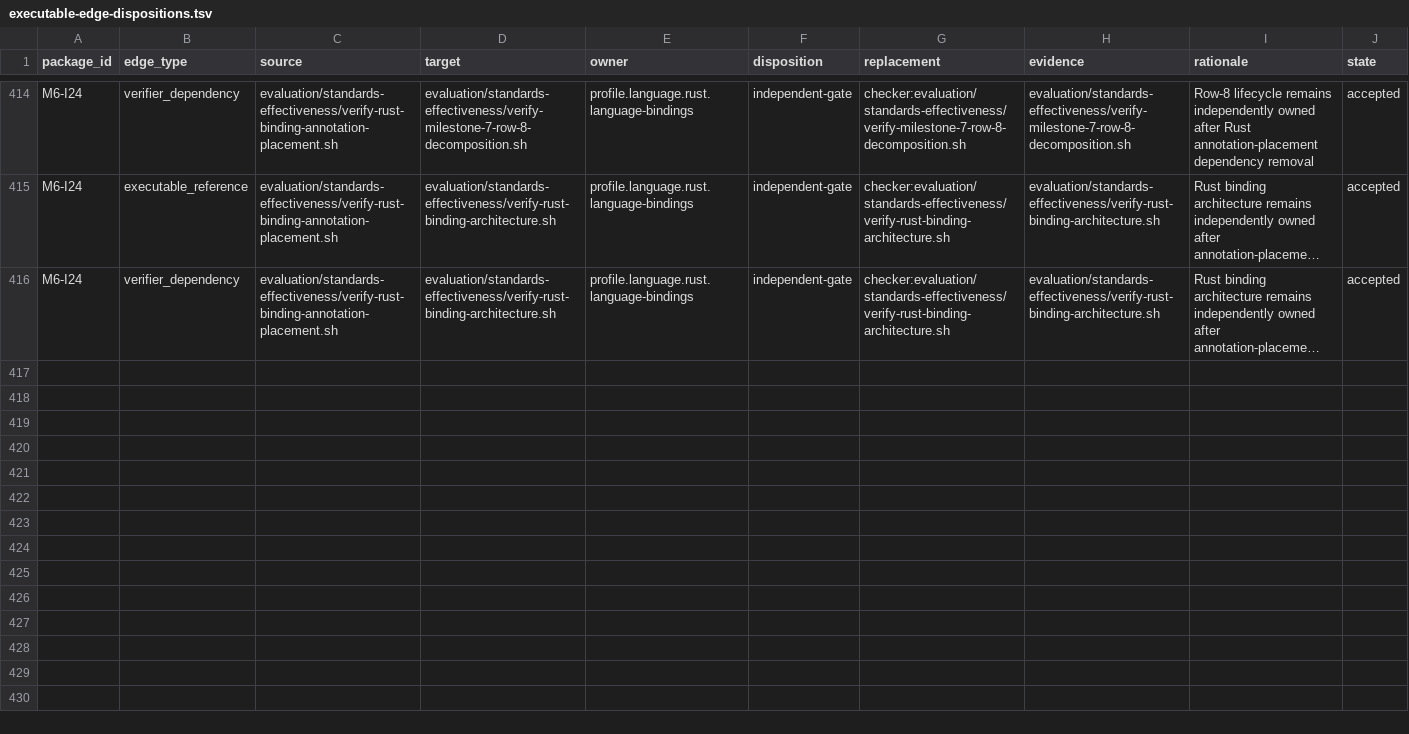
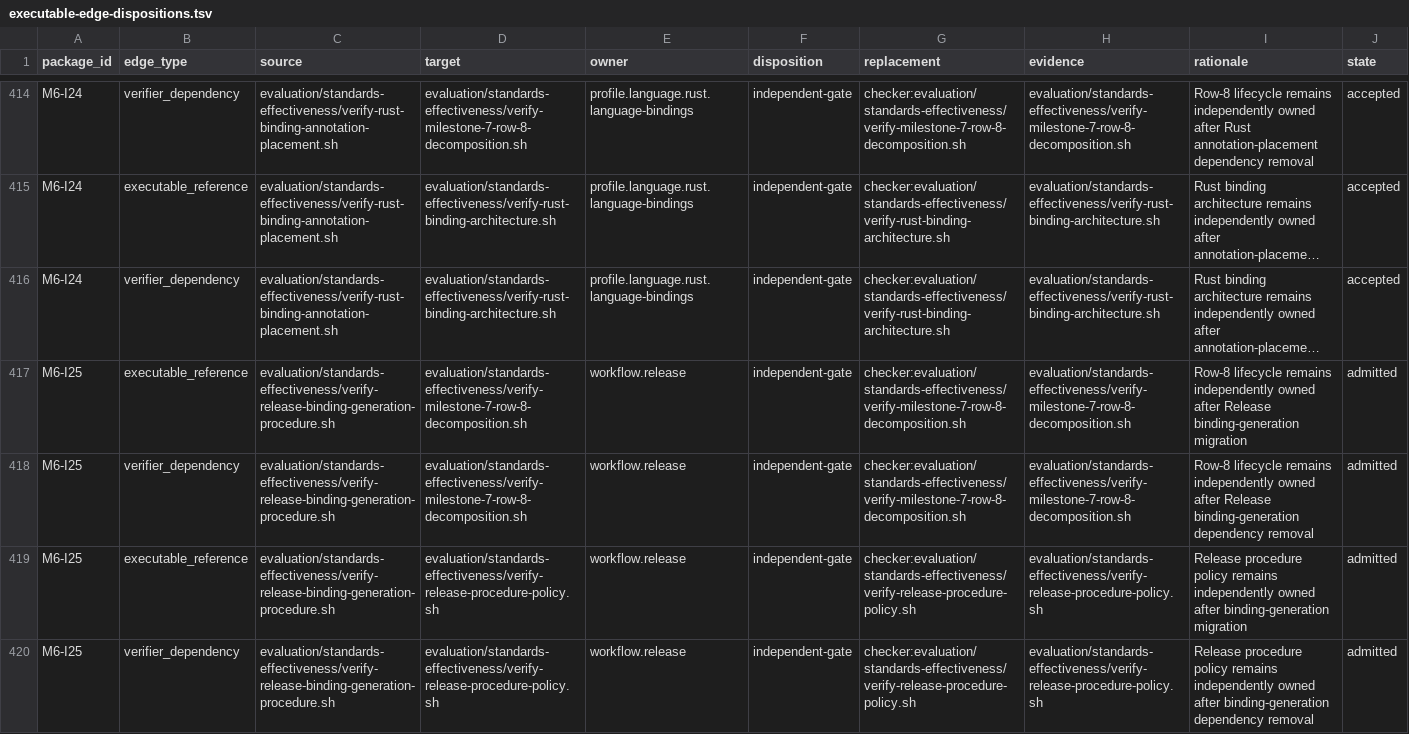
Before and after one commit to MrScripty/Coding-Standards, a TSV file: evaluation/standards-effectiveness/executable-edge-dispositions.tsv, drawn as a sheet; only a part is shown, gaps mark what is left out; long unchanged cells end in …; the diff names each change by its address in the sheet, - before the commit and + after, or states it on an @@ line.

Commit message:
docs(verification): admit release binding generation migration
Admit M6-I25 at train order 140 from the fresh post-M6-I24 graph. Freeze one Release-owned contract covering 11 binding-generation decisions, canonical workflow text, the bounded legacy-index section, exact STD-0785 through STD-0788 dispositions, and README projection.

Preserve row-8 lifecycle and Release procedure policy as independently executed gates through four explicit edge dispositions. Record final-state proof without changing policy, fixtures, suites, registry, checkers, engine behavior, or fallback policy.

```diff
--- a/evaluation/standards-effectiveness/executable-edge-dispositions.tsv
+++ b/evaluation/standards-effectiveness/executable-edge-dispositions.tsv
+row 417: M6-I25 | executable_reference | evaluation/standards-effectiveness/verify-release-binding-generation-procedure.sh | evaluation/standards-effectiveness/verify-milestone-7-row-8-decomposition.sh | workflow.release | independent-gate | checker:evaluation/standards-effectiveness/verify-milestone-7-row-8-decomposition.sh | evaluation/standards-effectiveness/verify-milestone-7-row-8-decomposition.sh | Row-8 lifecycle remains independently owned after Release binding-generation migration | admitted
+row 418: M6-I25 | verifier_dependency | evaluation/standards-effectiveness/verify-release-binding-generation-procedure.sh | evaluation/standards-effectiveness/verify-milestone-7-row-8-decomposition.sh | workflow.release | independent-gate | checker:evaluation/standards-effectiveness/verify-milestone-7-row-8-decomposition.sh | evaluation/standards-effectiveness/verify-milestone-7-row-8-decomposition.sh | Row-8 lifecycle remains independently owned after Release binding-generation dependency removal | admitted
+row 419: M6-I25 | executable_reference | evaluation/standards-effectiveness/verify-release-binding-generation-procedure.sh | evaluation/standards-effectiveness/verify-release-procedure-policy.sh | workflow.release | independent-gate | checker:evaluation/standards-effectiveness/verify-release-procedure-policy.sh | evaluation/standards-effectiveness/verify-release-procedure-policy.sh | Release procedure policy remains independently owned after binding-generation migration | admitted
+row 420: M6-I25 | verifier_dependency | evaluation/standards-effectiveness/verify-release-binding-generation-procedure.sh | evaluation/standards-effectiveness/verify-release-procedure-policy.sh | workflow.release | independent-gate | checker:evaluation/standards-effectiveness/verify-release-procedure-policy.sh | evaluation/standards-effectiveness/verify-release-procedure-policy.sh | Release procedure policy remains independently owned after binding-generation dependency removal | admitted
```
Also changed, not shown: evaluation/standards-effectiveness/checker-migration-packages.tsv, evaluation/standards-effectiveness/generated/checker-dependency-components.tsv, 8 other files.
